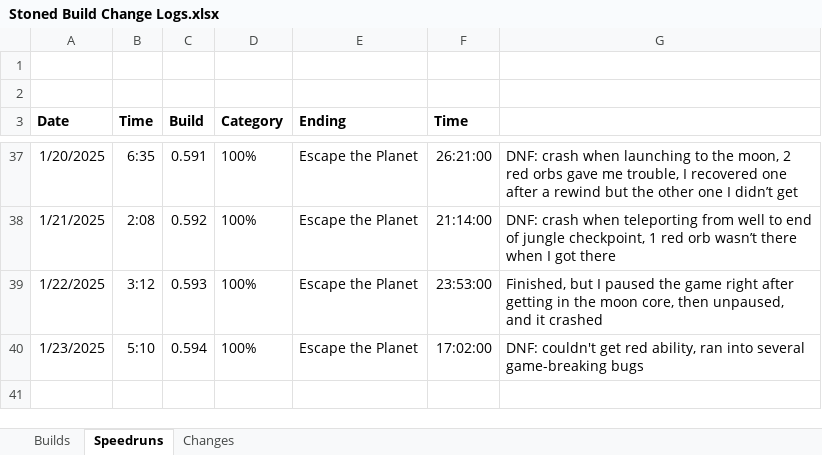
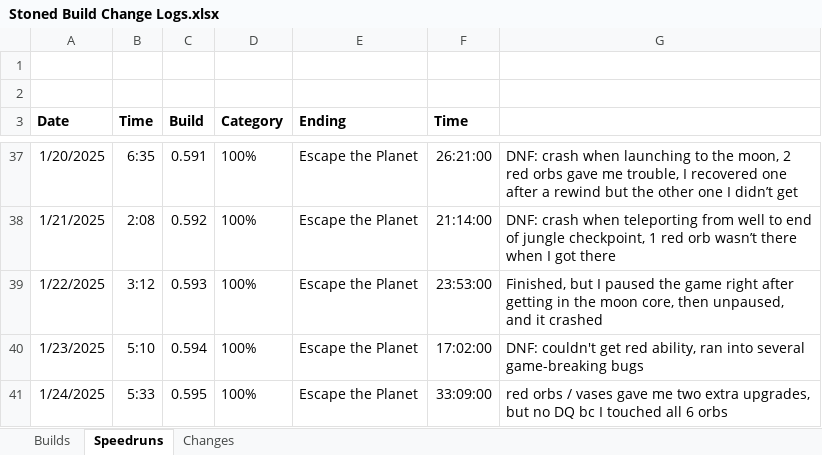
Before and after one commit to shieldgenerator7/Stonicorn, an Excel workbook: Docs/Stoned Build Change Logs.xlsx, sheet Speedruns, drawn as a sheet; only a part is shown, gaps mark what is left out; values as stored, in another font and other column widths than the file's, no borders; the diff names each change by its address in the sheet, - before the commit and + after, or states it on an @@ line.

```diff
--- a/Docs/Stoned Build Change Logs.xlsx (sheet Speedruns)
+++ b/Docs/Stoned Build Change Logs.xlsx (sheet Speedruns)
+row 41: 1/24/2025 | 5:33 | 0.595 | 100% | Escape the Planet | 33:09:00 | red orbs / vases gave me two extra upgrades, but no DQ bc I touched all 6 orbs
```
Also changed, not shown: sheet Builds, 1 other file.
